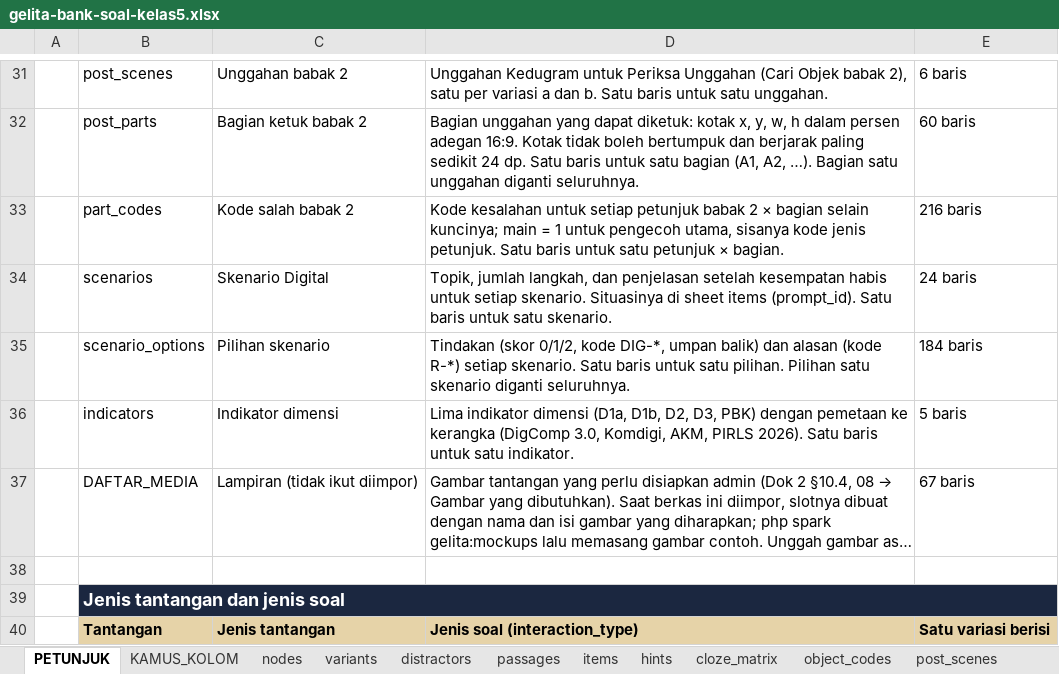
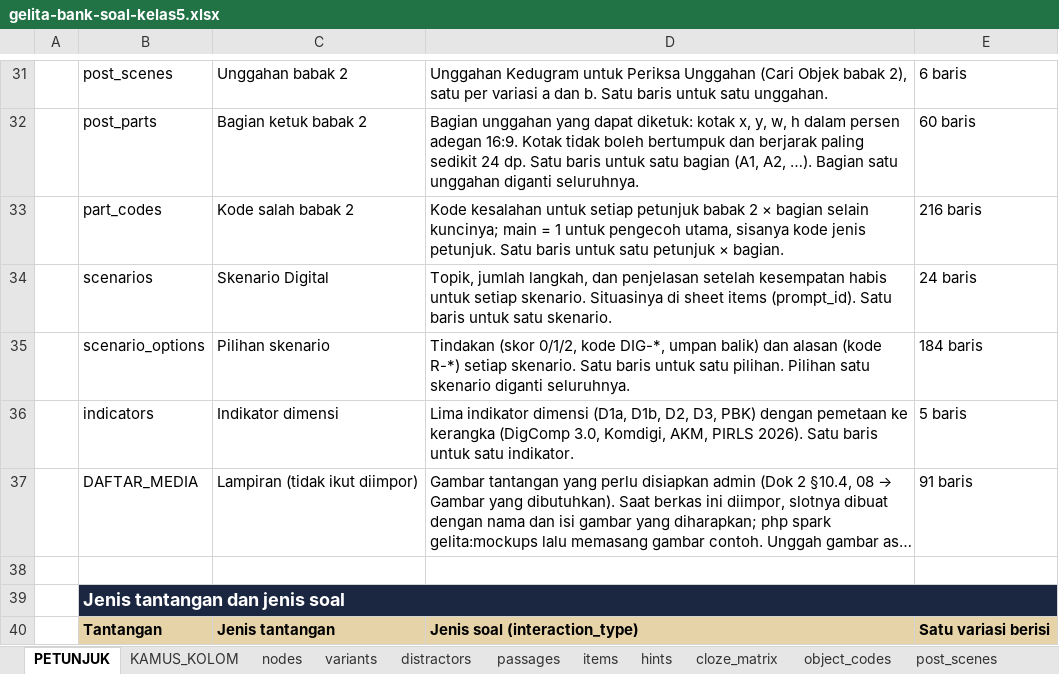
Before and after one commit to arumiforge/gelita, an Excel workbook: docs/bank-soal/gelita-bank-soal-kelas5.xlsx, sheet PETUNJUK, drawn as a sheet; only a part is shown, gaps mark what is left out; long unchanged cells end in …; values as stored, in another font and other column widths than the file's, no borders; the diff names each change by its address in the sheet, - before the commit and + after, or states it on an @@ line.

```diff
--- a/docs/bank-soal/gelita-bank-soal-kelas5.xlsx (sheet PETUNJUK)
+++ b/docs/bank-soal/gelita-bank-soal-kelas5.xlsx (sheet PETUNJUK)
-E37: 67 baris
+E37: 91 baris
```
Also changed, not shown: sheet DAFTAR_MEDIA, sheet items, 32 other files.
